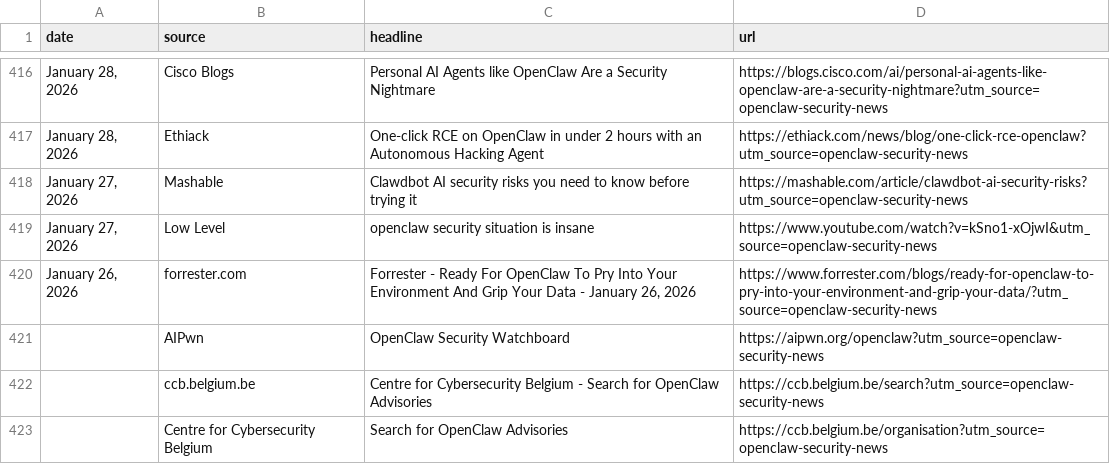
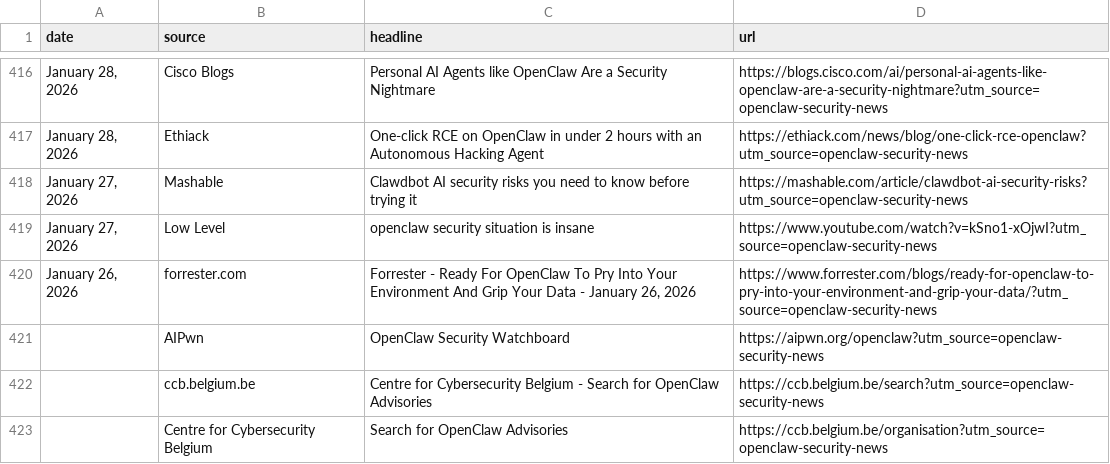
Before and after one commit to joylarkin/openclaw-security-news, a CSV file: openclaw-security-news.csv, drawn as a sheet; only a part is shown, gaps mark what is left out; the diff covers the shown part only.

```diff
--- a/openclaw-security-news.csv
+++ b/openclaw-security-news.csv
@@ -418,3 +418,3 @@ date,source,headline,url
 "January 27, 2026",Mashable,Clawdbot AI security risks you need to know before trying it,https://mashable.com/article/clawdbot-ai-security-risks?utm_source=openclaw-security-news
-"January 27, 2026",Low Level,openclaw security situation is insane,https://www.youtube.com/watch?v=kSno1-xOjwI&utm_source=openclaw-security-news
+"January 27, 2026",Low Level,openclaw security situation is insane,https://www.youtube.com/watch?v=kSno1-xOjwI?utm_source=openclaw-security-news
 "January 26, 2026",forrester.com,"Forrester - Ready For OpenClaw To Pry Into Your Environment And Grip Your Data - January 26, 2026",https://www.forrester.com/blogs/ready-for-openclaw-to-pry-into-your-environment-and-grip-your-data/?utm_source=openclaw-security-news
```
Also changed, not shown: 12 edited cells elsewhere in this file, 1 other file.
